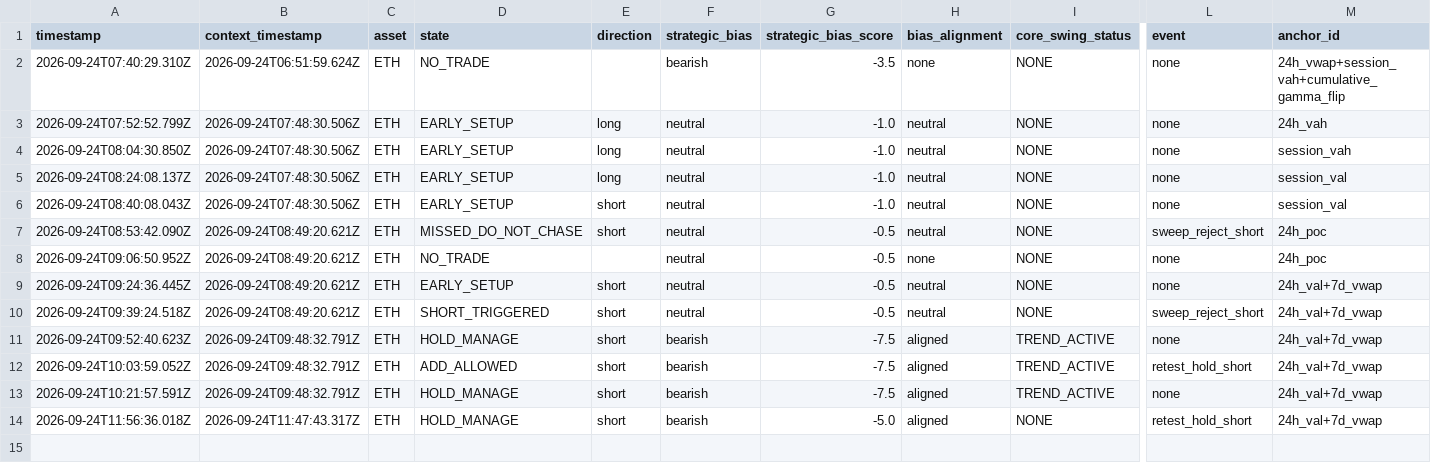
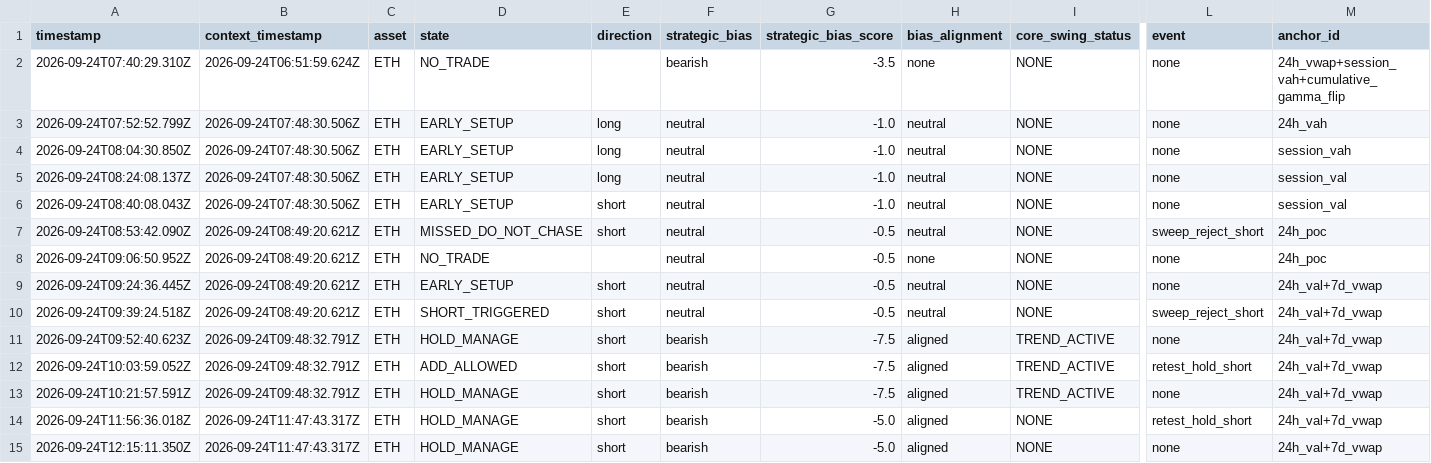
Before and after one commit to themooje412/btc-market-data-collector, a CSV file: assets/eth/execution_history.csv, drawn as a sheet; only a part is shown, gaps mark what is left out; rows hold the shown columns only; the diff names each change by its address in the sheet, - before the commit and + after, or states it on an @@ line.

```diff
--- a/assets/eth/execution_history.csv
+++ b/assets/eth/execution_history.csv
+row 15: 2026-09-24T12:15:11.350Z | 2026-09-24T11:47:43.317Z | ETH | HOLD_MANAGE | short | bearish | -5.0 | aligned | NONE | none | 24h_val+7d_vwap
```
Also changed, not shown: assets/sol/execution_history.csv, assets/zec/execution_history.csv, 9 other files.
